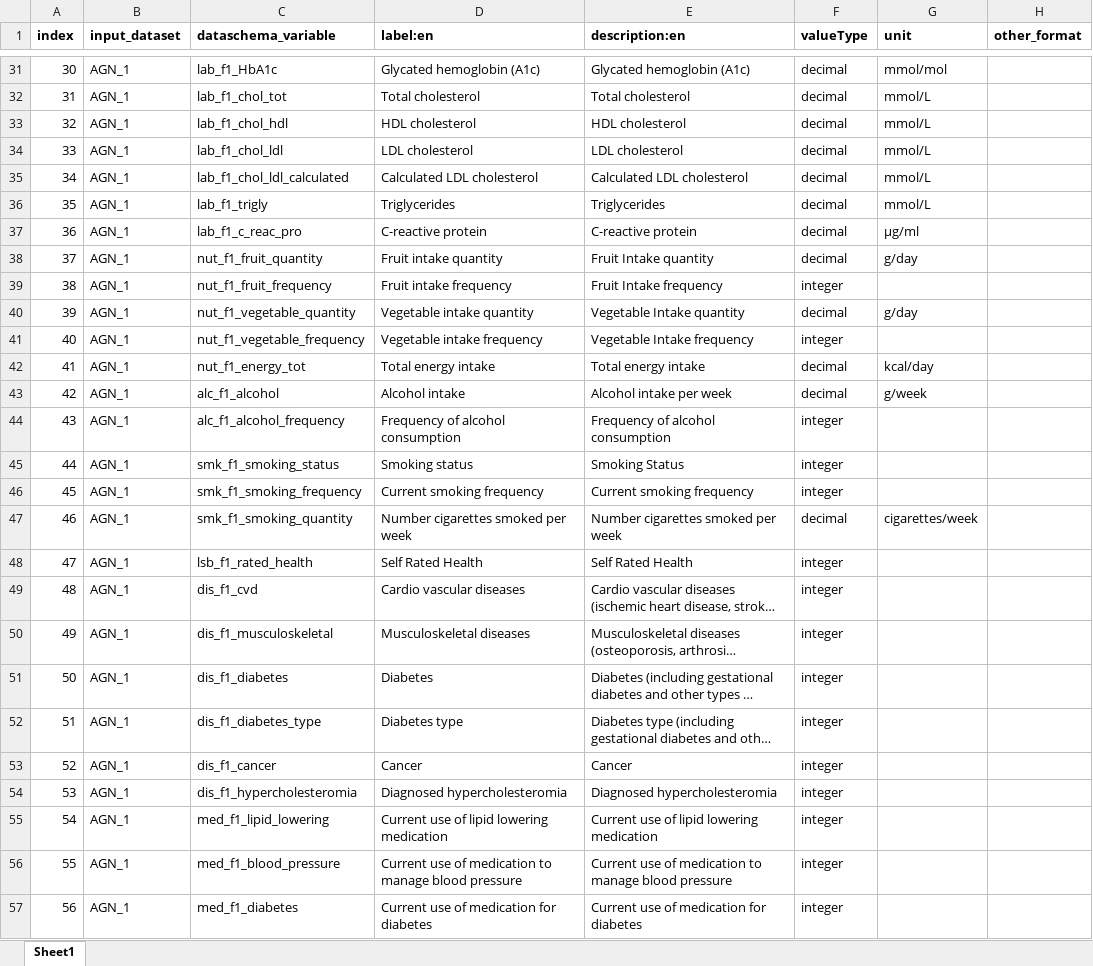
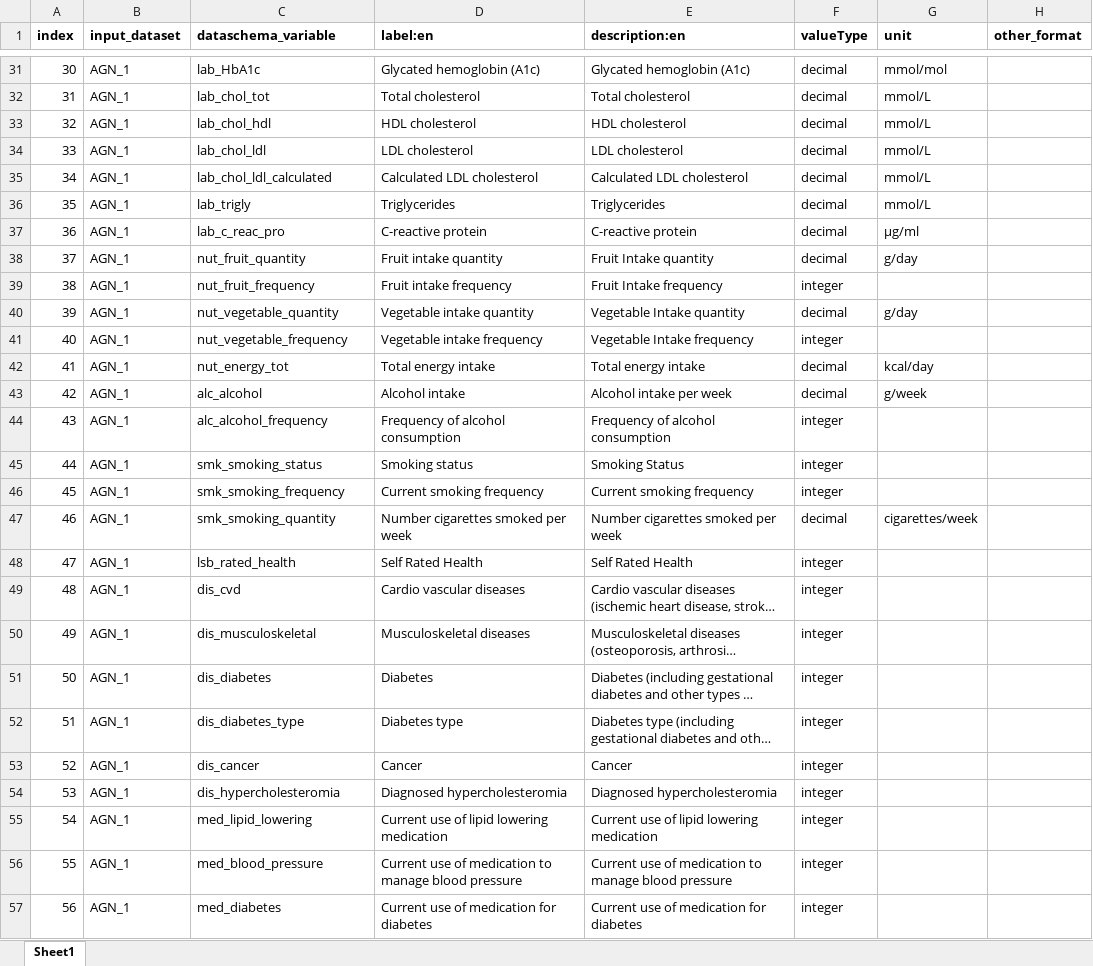
Before and after one commit to maelstrom-research/harmonization_ProPASS, an Excel workbook: longitudinal/data_processing_elements_longitudinal-AGN.xlsx, sheet Sheet1, drawn as a sheet; only a part is shown, gaps mark what is left out; long unchanged cells end in …; values as stored, in another font and other column widths than the file's, no borders; the diff covers the shown part only; the diff names each change by its address in the sheet, - before the commit and + after, or states it on an @@ line.

```diff
--- a/longitudinal/data_processing_elements_longitudinal-AGN.xlsx (sheet Sheet1)
+++ b/longitudinal/data_processing_elements_longitudinal-AGN.xlsx (sheet Sheet1)
-C31 (dataschema_variable): lab_f1_HbA1c
+C31 (dataschema_variable): lab_HbA1c
-C32 (dataschema_variable): lab_f1_chol_tot
+C32 (dataschema_variable): lab_chol_tot
-C33 (dataschema_variable): lab_f1_chol_hdl
+C33 (dataschema_variable): lab_chol_hdl
-C34 (dataschema_variable): lab_f1_chol_ldl
+C34 (dataschema_variable): lab_chol_ldl
-C35 (dataschema_variable): lab_f1_chol_ldl_calculated
+C35 (dataschema_variable): lab_chol_ldl_calculated
-C36 (dataschema_variable): lab_f1_trigly
+C36 (dataschema_variable): lab_trigly
-C37 (dataschema_variable): lab_f1_c_reac_pro
+C37 (dataschema_variable): lab_c_reac_pro
-C38 (dataschema_variable): nut_f1_fruit_quantity
+C38 (dataschema_variable): nut_fruit_quantity
-C39 (dataschema_variable): nut_f1_fruit_frequency
+C39 (dataschema_variable): nut_fruit_frequency
-C40 (dataschema_variable): nut_f1_vegetable_quantity
+C40 (dataschema_variable): nut_vegetable_quantity
-C41 (dataschema_variable): nut_f1_vegetable_frequency
+C41 (dataschema_variable): nut_vegetable_frequency
-C42 (dataschema_variable): nut_f1_energy_tot
+C42 (dataschema_variable): nut_energy_tot
-C43 (dataschema_variable): alc_f1_alcohol
+C43 (dataschema_variable): alc_alcohol
-C44 (dataschema_variable): alc_f1_alcohol_frequency
+C44 (dataschema_variable): alc_alcohol_frequency
-C45 (dataschema_variable): smk_f1_smoking_status
+C45 (dataschema_variable): smk_smoking_status
-C46 (dataschema_variable): smk_f1_smoking_frequency
+C46 (dataschema_variable): smk_smoking_frequency
-C47 (dataschema_variable): smk_f1_smoking_quantity
+C47 (dataschema_variable): smk_smoking_quantity
-C48 (dataschema_variable): lsb_f1_rated_health
+C48 (dataschema_variable): lsb_rated_health
-C49 (dataschema_variable): dis_f1_cvd
+C49 (dataschema_variable): dis_cvd
-C50 (dataschema_variable): dis_f1_musculoskeletal
+C50 (dataschema_variable): dis_musculoskeletal
-C51 (dataschema_variable): dis_f1_diabetes
+C51 (dataschema_variable): dis_diabetes
-C52 (dataschema_variable): dis_f1_diabetes_type
+C52 (dataschema_variable): dis_diabetes_type
-C53 (dataschema_variable): dis_f1_cancer
+C53 (dataschema_variable): dis_cancer
-C54 (dataschema_variable): dis_f1_hypercholesteromia
+C54 (dataschema_variable): dis_hypercholesteromia
-C55 (dataschema_variable): med_f1_lipid_lowering
+C55 (dataschema_variable): med_lipid_lowering
-C56 (dataschema_variable): med_f1_blood_pressure
+C56 (dataschema_variable): med_blood_pressure
-C57 (dataschema_variable): med_f1_diabetes
+C57 (dataschema_variable): med_diabetes
```
Also changed, not shown: 74 edited cells elsewhere in this sheet.
